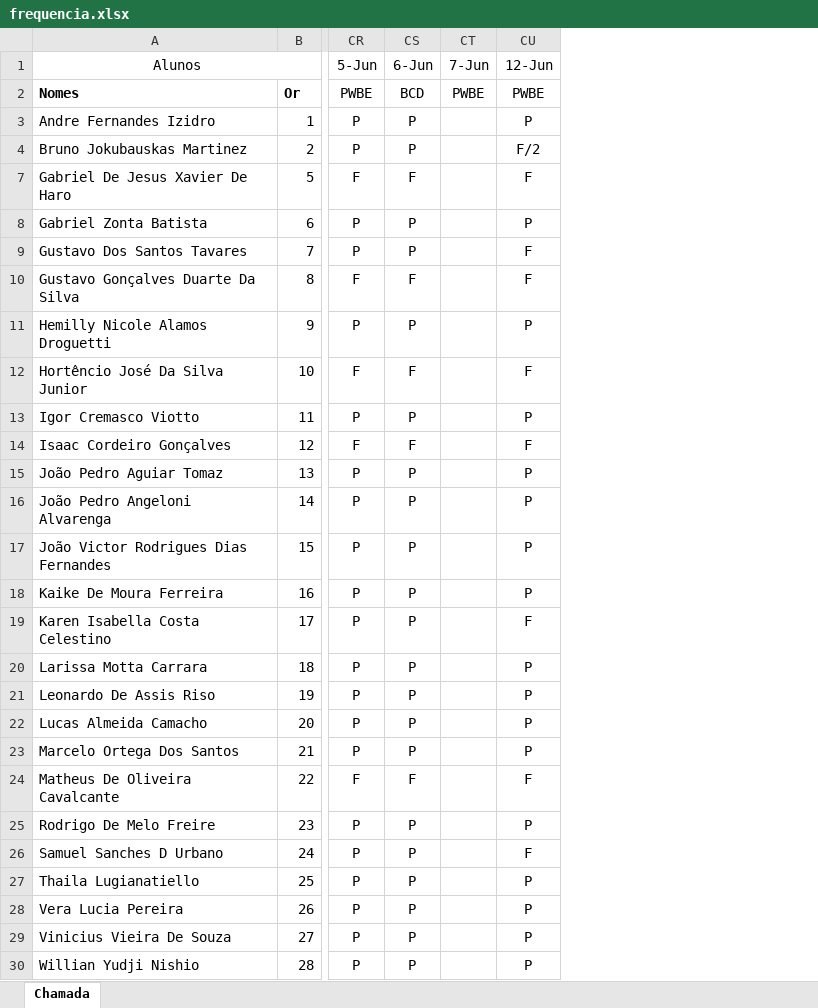
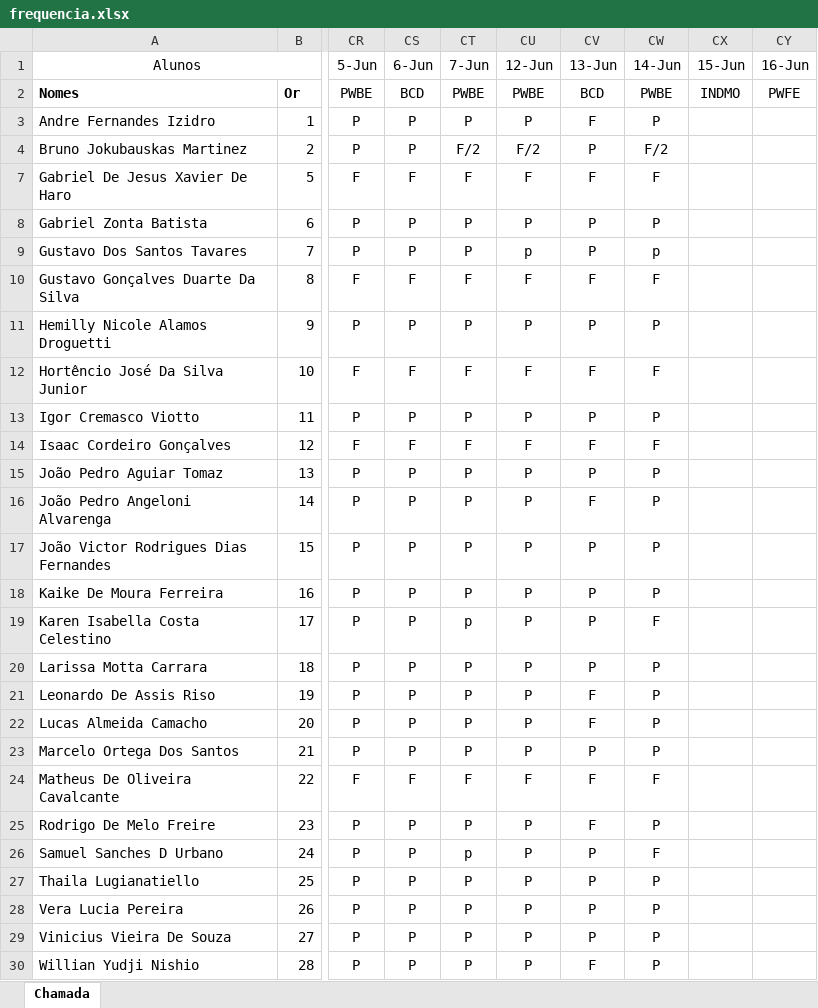
Before and after one commit to Kcioban/DSFork, an Excel workbook: 2des/frequencia.xlsx, sheet Chamada, drawn as a sheet; only a part is shown, gaps mark what is left out; values as stored, in another font and other column widths than the file's, no borders; conditional formats not drawn; the diff covers the shown part only; the diff names each change by its address in the sheet, - before the commit and + after, or states it on an @@ line.

```diff
--- a/2des/frequencia.xlsx (sheet Chamada)
+++ b/2des/frequencia.xlsx (sheet Chamada)
+column CV (13-Jun), rows 2-30: BCD | F | P | F | P | P | F | P | F | P | F | P | F | P | P | P | P | F | F | P | F | F | P | P | P | P | F
+column CW (14-Jun), rows 2-30: PWBE | P | F/2 | F | P | p | F | P | F | P | F | P | P | P | P | F | P | P | P | P | F | P | F | P | P | P | P
+column CX (15-Jun), row 2: INDMO
+column CY (16-Jun), row 2: PWFE
-CT3 (7-Jun): (empty)
+CT3 (7-Jun): P
-CT4 (7-Jun): (empty)
+CT4 (7-Jun): F/2
-CT7 (7-Jun): (empty)
+CT7 (7-Jun): F
-CT8:CT9 (7-Jun): (empty)
+CT8:CT9 (7-Jun): P
-CU9 (12-Jun): F
+CU9 (12-Jun): p
-CT10 (7-Jun): (empty)
+CT10 (7-Jun): F
-CT11 (7-Jun): (empty)
+CT11 (7-Jun): P
-CT12 (7-Jun): (empty)
+CT12 (7-Jun): F
-CT13 (7-Jun): (empty)
+CT13 (7-Jun): P
-CT14 (7-Jun): (empty)
+CT14 (7-Jun): F
-CT15:CT18 (7-Jun): (empty)
+CT15:CT18 (7-Jun): P
-CT19 (7-Jun): (empty)
+CT19 (7-Jun): p
-CU19 (12-Jun): F
+CU19 (12-Jun): P
-CT20:CT23 (7-Jun): (empty)
+CT20:CT23 (7-Jun): P
-CT24 (7-Jun): (empty)
+CT24 (7-Jun): F
-CT25 (7-Jun): (empty)
+CT25 (7-Jun): P
-CT26 (7-Jun): (empty)
+CT26 (7-Jun): p
-CU26 (12-Jun): F
+CU26 (12-Jun): P
-CT27:CT30 (7-Jun): (empty)
+CT27:CT30 (7-Jun): P
```
Also changed, not shown: 1 edited cell elsewhere in this sheet, 3des/frequencia.xlsx.
